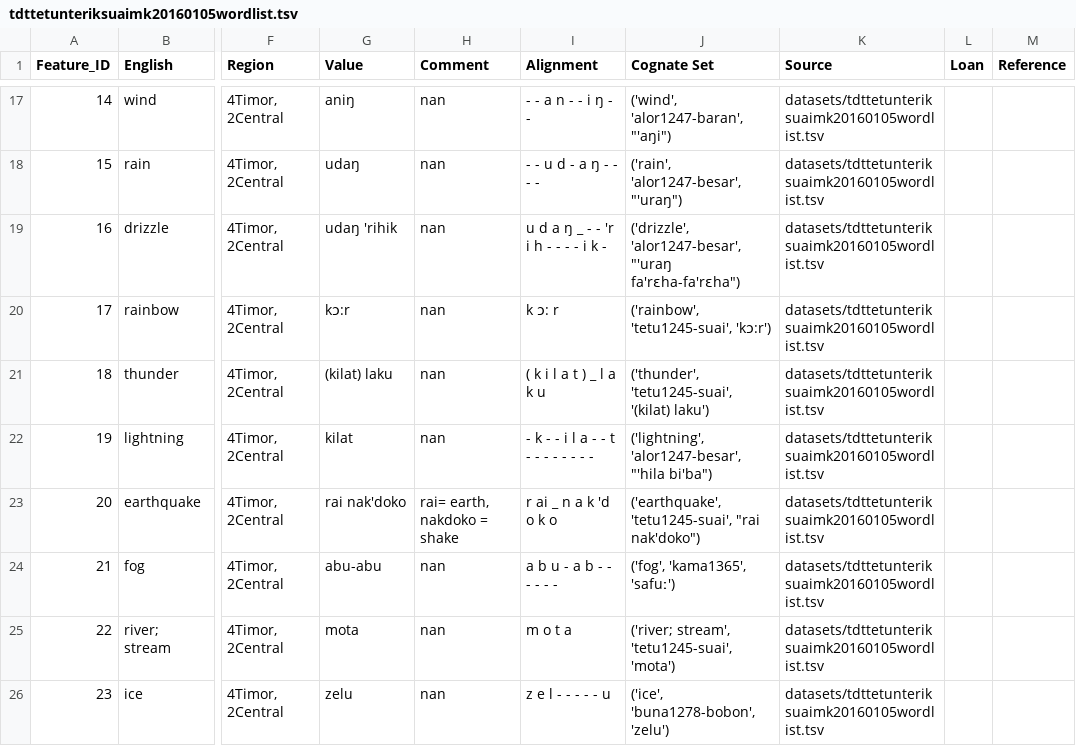
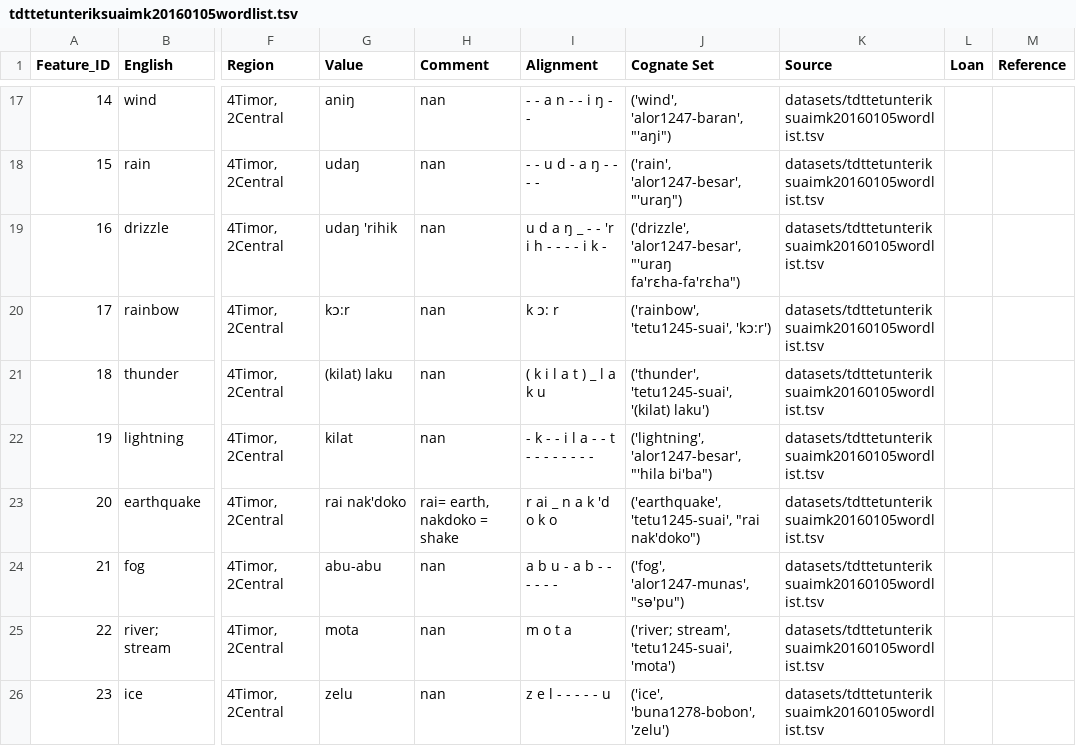
Before and after one commit to xrotwang/lexirumah-data, a TSV file: datasets/tdttetunteriksuaimk20160105wordlist.tsv, drawn as a sheet; only a part is shown, gaps mark what is left out; the diff covers the shown part only; the diff names each change by its address in the sheet, - before the commit and + after, or states it on an @@ line.

```diff
--- a/datasets/tdttetunteriksuaimk20160105wordlist.tsv
+++ b/datasets/tdttetunteriksuaimk20160105wordlist.tsv
-J24 (Cognate Set): ('fog', 'kama1365', 'safuː')
+J24 (Cognate Set): ('fog', 'alor1247-munas', "sə'pu")
```
Also changed, not shown: 4 edited cells elsewhere in this file, datasets/Blagar-Bakalang.tsv, datasets/Blagar-Bama.tsv, 11 other files.
